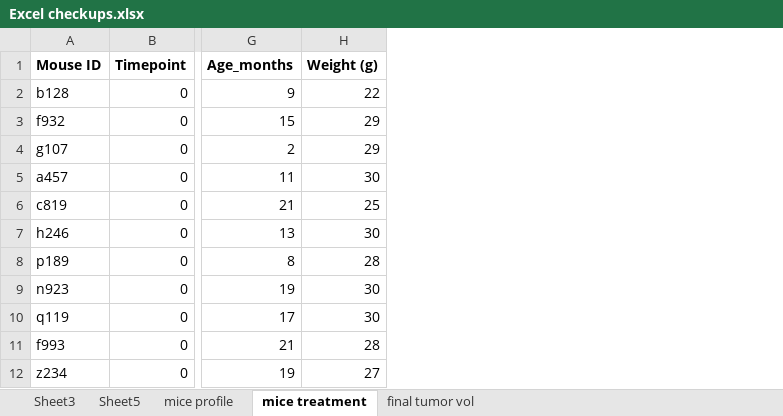
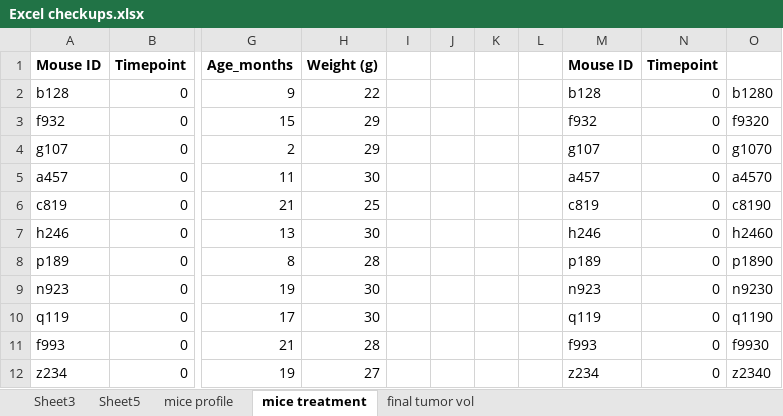
Before and after one commit to SamuelReyRod/Challenge-5-Matplotlib, an Excel workbook: Excel checkups.xlsx, sheet mice treatment, drawn as a sheet; only a part is shown, gaps mark what is left out; values as stored, in another font and other column widths than the file's, no borders; conditional formats not drawn; the diff names each change by its address in the sheet, - before the commit and + after, or states it on an @@ line.

Commit message:
made changes to missing mice

```diff
--- a/Excel checkups.xlsx (sheet mice treatment)
+++ b/Excel checkups.xlsx (sheet mice treatment)
+column I, empty
+column J, empty
+column K, empty
+column L, empty
+column M (Mouse ID), rows 2-12: b128 | f932 | g107 | a457 | c819 | h246 | p189 | n923 | q119 | f993 | z234
+column N (Timepoint), rows 2-12: all 0
+column O, rows 2-12: b1280 | f9320 | g1070 | a4570 | c8190 | h2460 | p1890 | n9230 | q1190 | f9930 | z2340
```
Also changed, not shown: 1 other file.
